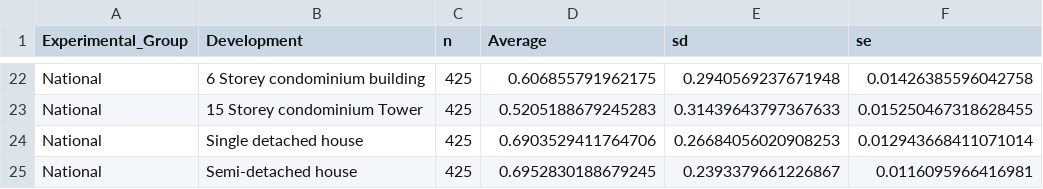
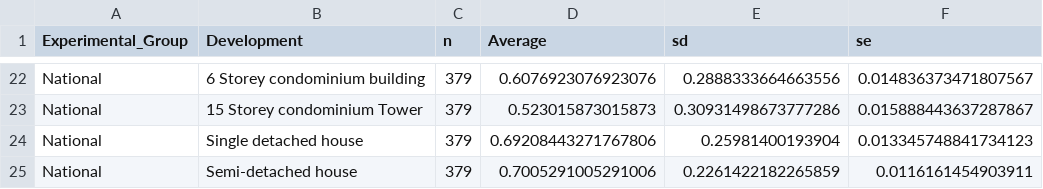
Before and after one commit to LISPOP/Ontario_Housing, a CSV file: Experimental_means.csv, drawn as a sheet; only a part is shown, gaps mark what is left out; the diff covers the shown part only; the diff names each change by its address in the sheet, - before the commit and + after, or states it on an @@ line.

Commit message:
Caught a problem in 6_experiment.R

```diff
--- a/Experimental_means.csv
+++ b/Experimental_means.csv
-C22:C25 (n): 425
+C22:C25 (n): 379
-D22 (Average): 0.606855791962175
+D22 (Average): 0.6076923076923076
-E22 (sd): 0.2940569237671948
+E22 (sd): 0.2888333664663556
-F22 (se): 0.01426385596042758
+F22 (se): 0.014836373471807567
-D23 (Average): 0.5205188679245283
+D23 (Average): 0.523015873015873
-E23 (sd): 0.31439643797367633
+E23 (sd): 0.30931498673777286
-F23 (se): 0.015250467318628455
+F23 (se): 0.015888443637287867
-D24 (Average): 0.6903529411764706
+D24 (Average): 0.69208443271767806
-E24 (sd): 0.26684056020908253
+E24 (sd): 0.25981400193904
-F24 (se): 0.012943668411071014
+F24 (se): 0.013345748841734123
-D25 (Average): 0.6952830188679245
+D25 (Average): 0.7005291005291006
-E25 (sd): 0.2393379661226867
+E25 (sd): 0.2261422182265859
-F25 (se): 0.0116095966416981
+F25 (se): 0.0116161454903911
```
Also changed, not shown: 80 edited cells elsewhere in this file, 23 other files.
